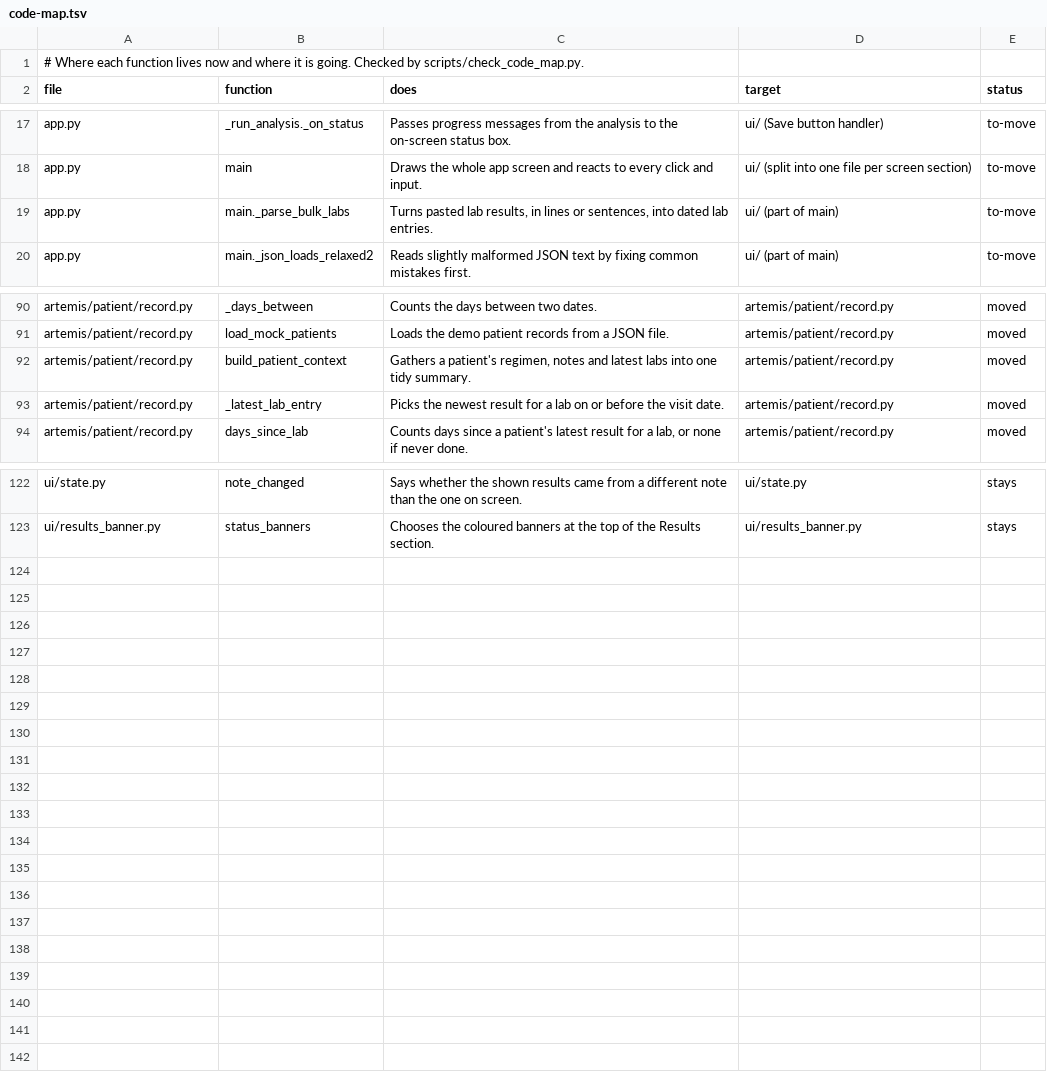
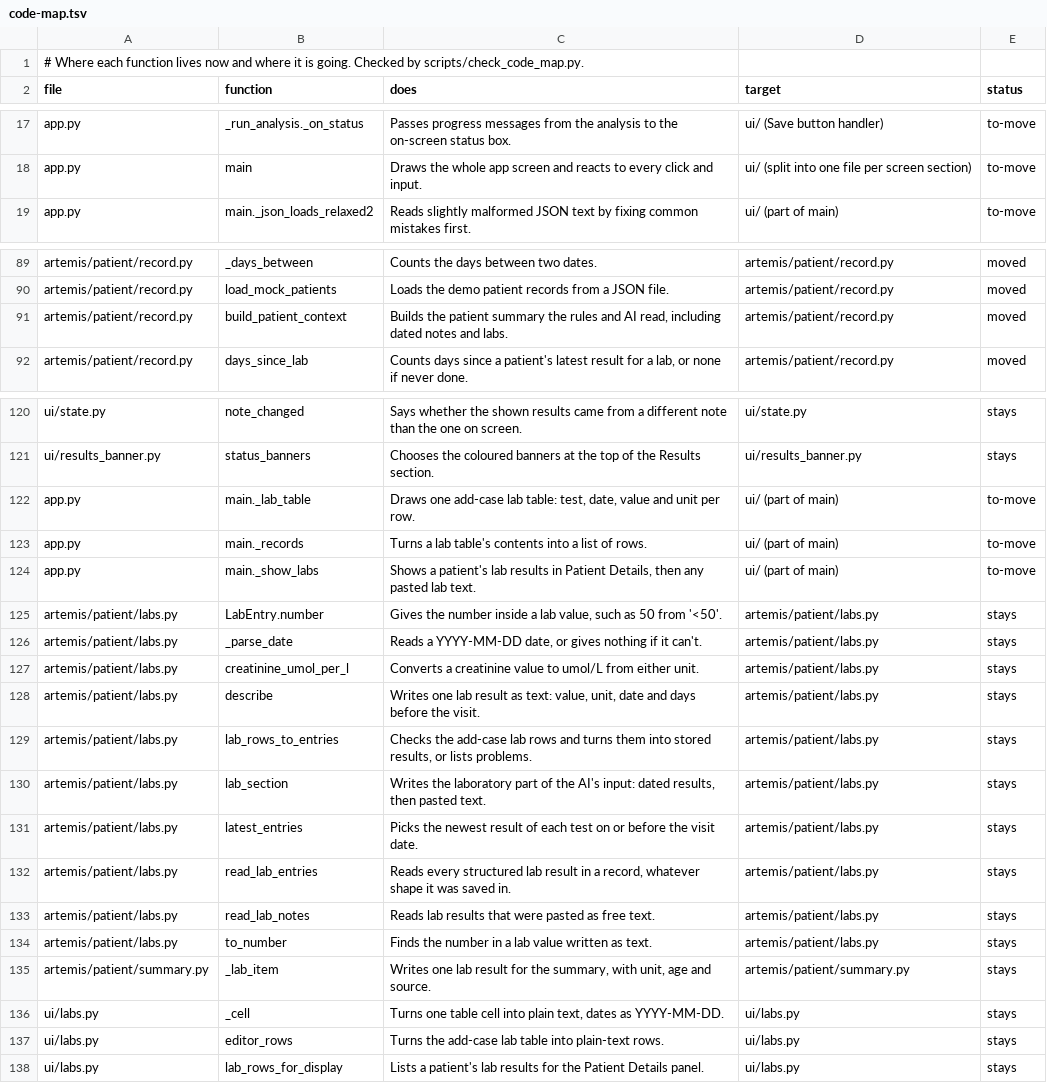
Before and after one commit to atwine/artemis-hiv, a TSV file: docs/refactor/code-map.tsv, drawn as a sheet; only a part is shown, gaps mark what is left out; the diff covers the shown part only.

```diff
--- a/docs/refactor/code-map.tsv
+++ b/docs/refactor/code-map.tsv
@@ -18,3 +18,2 @@ app.py	_run_analysis._on_status	Passes progress messages from the analysis to th
 app.py	main	Draws the whole app screen and reacts to every click and input.	ui/ (split into one file per screen section)	to-move
-app.py	main._parse_bulk_labs	Turns pasted lab results, in lines or sentences, into dated lab entries.	ui/ (part of main)	to-move
 app.py	main._json_loads_relaxed2	Reads slightly malformed JSON text by fixing common mistakes first.	ui/ (part of main)	to-move
@@ -91,4 +90,3 @@ artemis/patient/record.py	_days_between	Counts the days between two dates.	artem
 artemis/patient/record.py	load_mock_patients	Loads the demo patient records from a JSON file.	artemis/patient/record.py	moved
-artemis/patient/record.py	build_patient_context	Gathers a patient's regimen, notes and latest labs into one tidy summary.	artemis/patient/record.py	moved
-artemis/patient/record.py	_latest_lab_entry	Picks the newest result for a lab on or before the visit date.	artemis/patient/record.py	moved
+artemis/patient/record.py	build_patient_context	Builds the patient summary the rules and AI read, including dated notes and labs.	artemis/patient/record.py	moved
 artemis/patient/record.py	days_since_lab	Counts days since a patient's latest result for a lab, or none if never done.	artemis/patient/record.py	moved
@@ -123 +121,18 @@ ui/state.py	note_changed	Says whether the shown results came from a different no
 ui/results_banner.py	status_banners	Chooses the coloured banners at the top of the Results section.	ui/results_banner.py	stays
+app.py	main._lab_table	Draws one add-case lab table: test, date, value and unit per row.	ui/ (part of main)	to-move
+app.py	main._records	Turns a lab table's contents into a list of rows.	ui/ (part of main)	to-move
+app.py	main._show_labs	Shows a patient's lab results in Patient Details, then any pasted lab text.	ui/ (part of main)	to-move
+artemis/patient/labs.py	LabEntry.number	Gives the number inside a lab value, such as 50 from '<50'.	artemis/patient/labs.py	stays
+artemis/patient/labs.py	_parse_date	Reads a YYYY-MM-DD date, or gives nothing if it can't.	artemis/patient/labs.py	stays
+artemis/patient/labs.py	creatinine_umol_per_l	Converts a creatinine value to umol/L from either unit.	artemis/patient/labs.py	stays
+artemis/patient/labs.py	describe	Writes one lab result as text: value, unit, date and days before the visit.	artemis/patient/labs.py	stays
+artemis/patient/labs.py	lab_rows_to_entries	Checks the add-case lab rows and turns them into stored results, or lists problems.	artemis/patient/labs.py	stays
+artemis/patient/labs.py	lab_section	Writes the laboratory part of the AI's input: dated results, then pasted text.	artemis/patient/labs.py	stays
+artemis/patient/labs.py	latest_entries	Picks the newest result of each test on or before the visit date.	artemis/patient/labs.py	stays
+artemis/patient/labs.py	read_lab_entries	Reads every structured lab result in a record, whatever shape it was saved in.	artemis/patient/labs.py	stays
+artemis/patient/labs.py	read_lab_notes	Reads lab results that were pasted as free text.	artemis/patient/labs.py	stays
+artemis/patient/labs.py	to_number	Finds the number in a lab value written as text.	artemis/patient/labs.py	stays
+artemis/patient/summary.py	_lab_item	Writes one lab result for the summary, with unit, age and source.	artemis/patient/summary.py	stays
+ui/labs.py	_cell	Turns one table cell into plain text, dates as YYYY-MM-DD.	ui/labs.py	stays
+ui/labs.py	editor_rows	Turns the add-case lab table into plain-text rows.	ui/labs.py	stays
+ui/labs.py	lab_rows_for_display	Lists a patient's lab results for the Patient Details panel.	ui/labs.py	stays
```
Also changed, not shown: 2 edited cells elsewhere in this file, docs/decisions.tsv, docs/refactor/moves.tsv, 14 other files.
